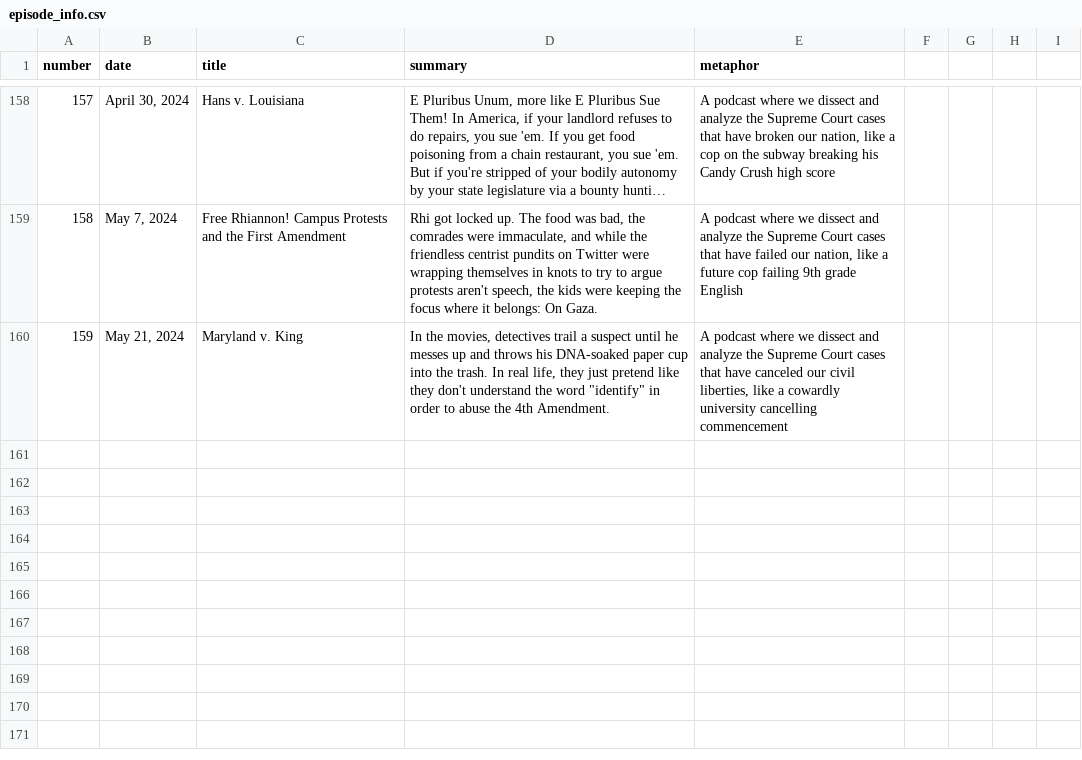
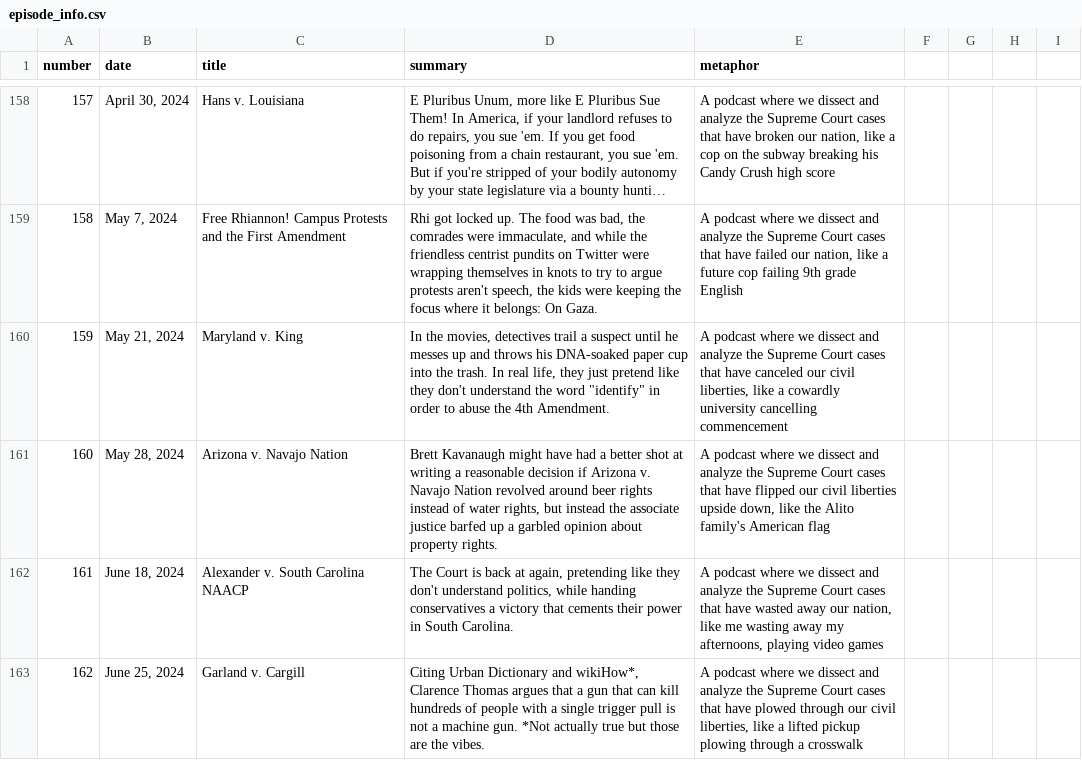
Before and after one commit to MurphyPone/fivefourpod-website, a CSV file: scripts/episode_info.csv, drawn as a sheet; only a part is shown, gaps mark what is left out; long unchanged cells end in …; the diff names each change by its address in the sheet, - before the commit and + after, or states it on an @@ line.

```diff
--- a/scripts/episode_info.csv
+++ b/scripts/episode_info.csv
+row 161: 160 | May 28, 2024 | Arizona v. Navajo Nation | Brett Kavanaugh might have had a better shot at writing a reasonable decision if Arizona v. Navajo Nation revolved around beer rights instead of water rights, but instead the associate justice barfed up a garbled opinion about property rights. | A podcast where we dissect and analyze the Supreme Court cases that have flipped our civil liberties upside down, like the Alito family's American flag
+row 162: 161 | June 18, 2024 | Alexander v. South Carolina NAACP | The Court is back at again, pretending like they don't understand politics, while handing conservatives a victory that cements their power in South Carolina. | A podcast where we dissect and analyze the Supreme Court cases that have wasted away our nation, like me wasting away my afternoons, playing video games
+row 163: 162 | June 25, 2024 | Garland v. Cargill | Citing Urban Dictionary and wikiHow*, Clarence Thomas argues that a gun that can kill hundreds of people with a single trigger pull is not a machine gun. *Not actually true but those are the vibes. | A podcast where we dissect and analyze the Supreme Court cases that have plowed through our civil liberties, like a lifted pickup plowing through a crosswalk
```
Also changed, not shown: 8 other files.
